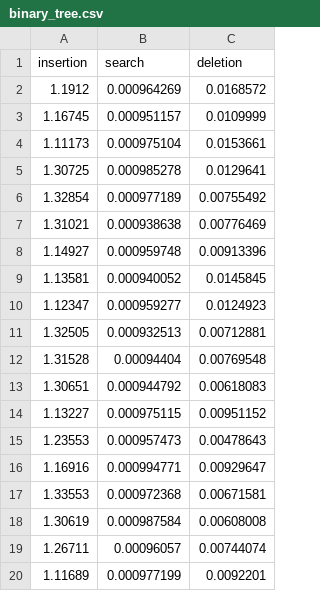
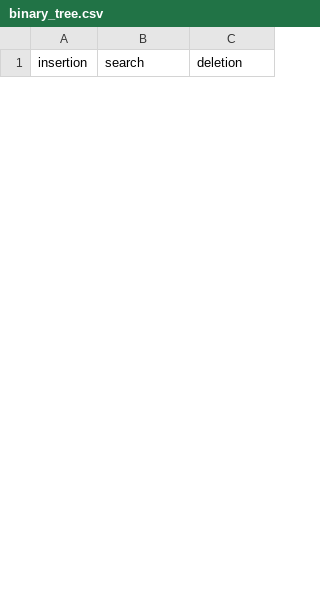
Before and after one commit to ifpr-paranavai/yet-another-data-structure-library, a CSV file: case-study/datasets/binary_tree.csv, drawn as a sheet; only a part is shown; removed rows and columns are numbered as before the commit, all else as after; the diff covers the shown part only; the diff names each change by its address in the sheet, - before the commit and + after, or states it on an @@ line.

```diff
--- a/case-study/datasets/binary_tree.csv
+++ b/case-study/datasets/binary_tree.csv
-row 2: 1.1912 | 0.000964269 | 0.0168572
-row 3: 1.16745 | 0.000951157 | 0.0109999
-row 4: 1.11173 | 0.000975104 | 0.0153661
-row 5: 1.30725 | 0.000985278 | 0.0129641
-row 6: 1.32854 | 0.000977189 | 0.00755492
-row 7: 1.31021 | 0.000938638 | 0.00776469
-row 8: 1.14927 | 0.000959748 | 0.00913396
-row 9: 1.13581 | 0.000940052 | 0.0145845
-row 10: 1.12347 | 0.000959277 | 0.0124923
-row 11: 1.32505 | 0.000932513 | 0.00712881
-row 12: 1.31528 | 0.00094404 | 0.00769548
-row 13: 1.30651 | 0.000944792 | 0.00618083
-row 14: 1.13227 | 0.000975115 | 0.00951152
-row 15: 1.23553 | 0.000957473 | 0.00478643
-row 16: 1.16916 | 0.000994771 | 0.00929647
-row 17: 1.33553 | 0.000972368 | 0.00671581
-row 18: 1.30619 | 0.000987584 | 0.00608008
-row 19: 1.26711 | 0.00096057 | 0.00744074
-row 20: 1.11689 | 0.000977199 | 0.0092201
```
Also changed, not shown: 30 added rows and 11 removed rows elsewhere in this file, 1 other file.
